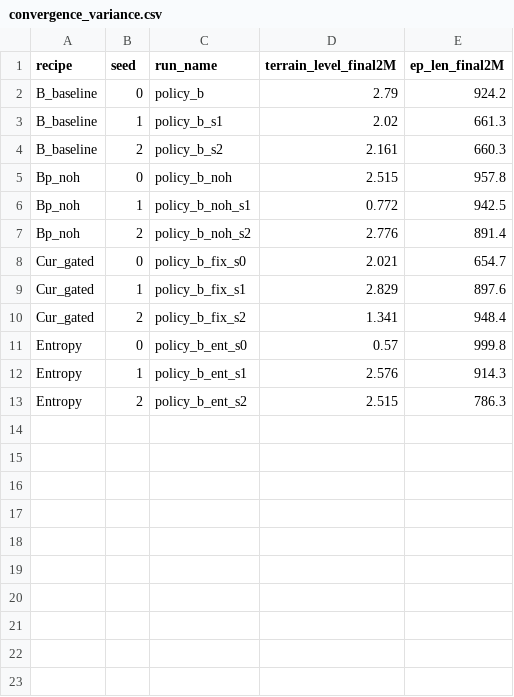
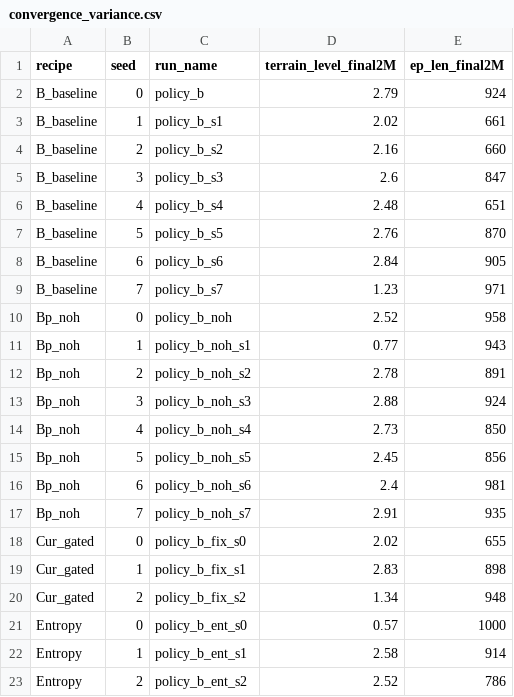
Before and after one commit to dvthomas01/compliant-terrain-locomotion, a CSV file: evaluation/convergence_variance.csv, drawn as a sheet.

Commit message:
feat: 8-seed results + PMTG ablation — monotonic B'>B>A, history doesn't help
Reviewer hardening complete (Tier 1 + PMTG ablation):
- 8 seeds for A/B/B' (was 3). Monotonic robustness B'(no history) > B(history) > A
  across T4-T7. Survivors at T5: A 3/8, B 6/8, B' 8/8.
- Foot history REFUTED as a robustness aid: B' >= B at every transition terrain.
  Reframed as an explicit negative result.
- T4 asymmetry holds at 8 seeds (B' 0.01+-0.03 uniform vs A 0.25+-0.38 bimodal);
  conservative-gait mechanism supported (T4 velocity & contact-var order A>B>B').
- PMTG ablation (A-noTG, 2 seeds): without the trot prior the policy STANDS
  (vel ~0.004, 0% progress) -> prior supplies propulsion, policy does residual.
- A trains reliably 8/8; B and B' each have 1/8 stalled seed.
- results.md: COT-scope statement, Level-1 operational definition up top, eval
  provenance (all correct-A), limitations expanded. Figure: fall-rate-vs-softness
  with shaded 8-seed bands (the hero plot).

```diff
--- a/evaluation/convergence_variance.csv
+++ b/evaluation/convergence_variance.csv
@@ -1,13 +1,23 @@
 recipe,seed,run_name,terrain_level_final2M,ep_len_final2M
-B_baseline,0,policy_b,2.79,924.2
-B_baseline,1,policy_b_s1,2.02,661.3
-B_baseline,2,policy_b_s2,2.161,660.3
-Bp_noh,0,policy_b_noh,2.515,957.8
-Bp_noh,1,policy_b_noh_s1,0.772,942.5
-Bp_noh,2,policy_b_noh_s2,2.776,891.4
-Cur_gated,0,policy_b_fix_s0,2.021,654.7
-Cur_gated,1,policy_b_fix_s1,2.829,897.6
-Cur_gated,2,policy_b_fix_s2,1.341,948.4
-Entropy,0,policy_b_ent_s0,0.57,999.8
-Entropy,1,policy_b_ent_s1,2.576,914.3
-Entropy,2,policy_b_ent_s2,2.515,786.3
+B_baseline,0,policy_b,2.79,924
+B_baseline,1,policy_b_s1,2.02,661
+B_baseline,2,policy_b_s2,2.16,660
+B_baseline,3,policy_b_s3,2.6,847
+B_baseline,4,policy_b_s4,2.48,651
+B_baseline,5,policy_b_s5,2.76,870
+B_baseline,6,policy_b_s6,2.84,905
+B_baseline,7,policy_b_s7,1.23,971
+Bp_noh,0,policy_b_noh,2.52,958
+Bp_noh,1,policy_b_noh_s1,0.77,943
+Bp_noh,2,policy_b_noh_s2,2.78,891
+Bp_noh,3,policy_b_noh_s3,2.88,924
+Bp_noh,4,policy_b_noh_s4,2.73,850
+Bp_noh,5,policy_b_noh_s5,2.45,856
+Bp_noh,6,policy_b_noh_s6,2.4,981
+Bp_noh,7,policy_b_noh_s7,2.91,935
+Cur_gated,0,policy_b_fix_s0,2.02,655
+Cur_gated,1,policy_b_fix_s1,2.83,898
+Cur_gated,2,policy_b_fix_s2,1.34,948
+Entropy,0,policy_b_ent_s0,0.57,1000
+Entropy,1,policy_b_ent_s1,2.58,914
+Entropy,2,policy_b_ent_s2,2.52,786
```
Also changed, not shown: 3 other files.
